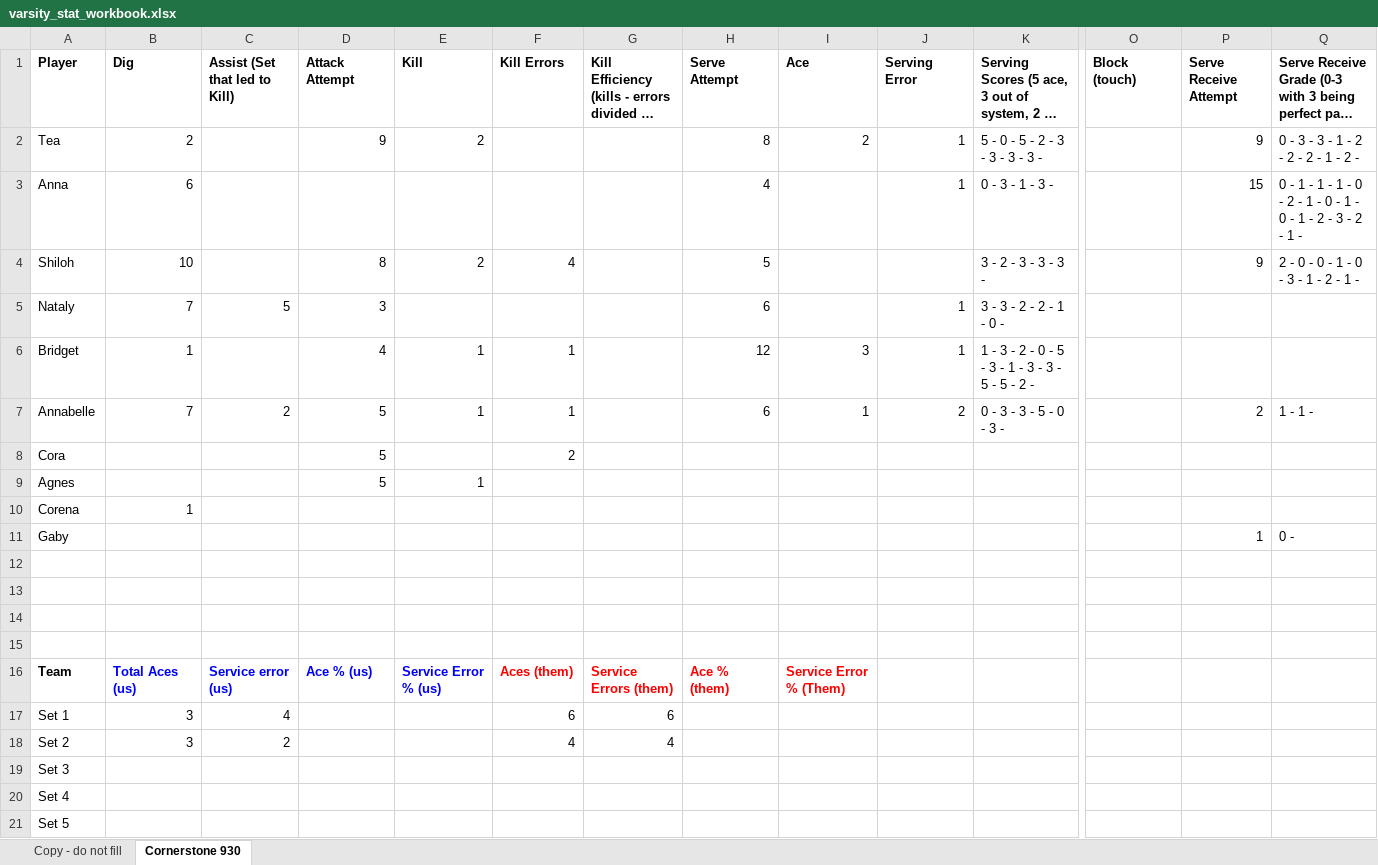
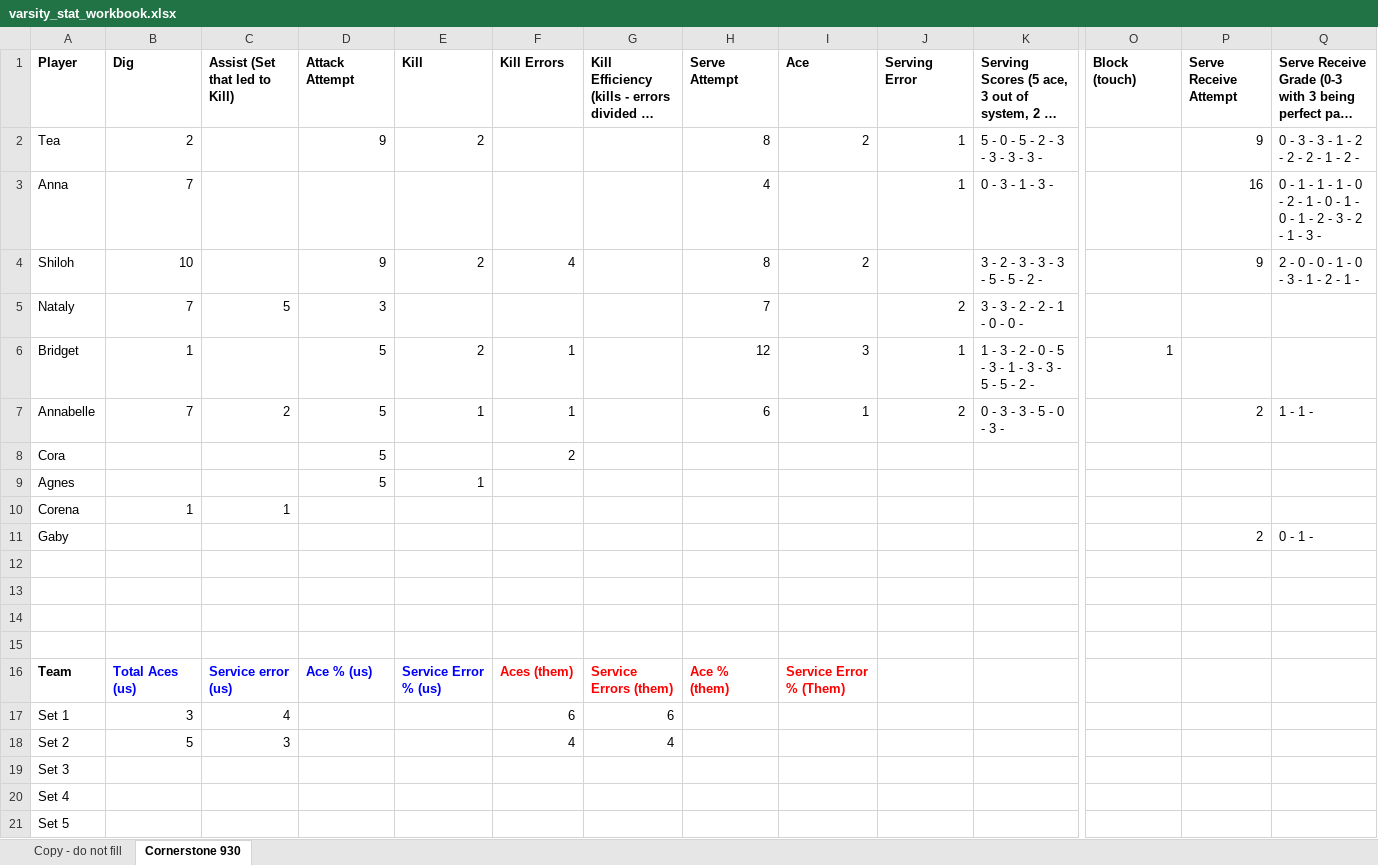
Before and after one commit to clancyred/defenders-volleyball, an Excel workbook: source/varsity_stat_workbook.xlsx, sheet Cornerstone 930, drawn as a sheet; only a part is shown, gaps mark what is left out; long unchanged cells end in …; values as stored, in another font and other column widths than the file's, no borders; charts and pictures not drawn; the diff names each change by its address in the sheet, - before the commit and + after, or states it on an @@ line.

Commit message:
Update stat workbook from Google Sheet

```diff
--- a/source/varsity_stat_workbook.xlsx (sheet Cornerstone 930)
+++ b/source/varsity_stat_workbook.xlsx (sheet Cornerstone 930)
-B3 (Dig): 6
+B3 (Dig): 7
-P3 (Serve Receive Attempt): 15
+P3 (Serve Receive Attempt): 16
-Q3: …2 - 1 -
+Q3: …2 - 1 - 3 -
-D4 (Attack Attempt): 8
+D4 (Attack Attempt): 9
-H4 (Serve Attempt): 5
+H4 (Serve Attempt): 8
-I4 (Ace): (empty)
+I4 (Ace): 2
-K4: 3 - 2 - 3 - 3 - 3 -
+K4: 3 - 2 - 3 - 3 - 3 - 5 - 5 - 2 -
-H5 (Serve Attempt): 6
+H5 (Serve Attempt): 7
-J5 (Serving Error): 1
+J5 (Serving Error): 2
-K5: 3 - 3 - 2 - 2 - 1 - 0 -
+K5: 3 - 3 - 2 - 2 - 1 - 0 - 0 -
-D6 (Attack Attempt): 4
+D6 (Attack Attempt): 5
-E6 (Kill): 1
+E6 (Kill): 2
-O6 (Block (touch)): (empty)
+O6 (Block (touch)): 1
-C10 (Assist (Set that led to Kill)): (empty)
+C10 (Assist (Set that led to Kill)): 1
-P11 (Serve Receive Attempt): 1
+P11 (Serve Receive Attempt): 2
-Q11: 0 -
+Q11: 0 - 1 -
-B18 (Dig): 3
+B18 (Dig): 5
-C18 (Assist (Set that led to Kill)): 2
+C18 (Assist (Set that led to Kill)): 3
```
